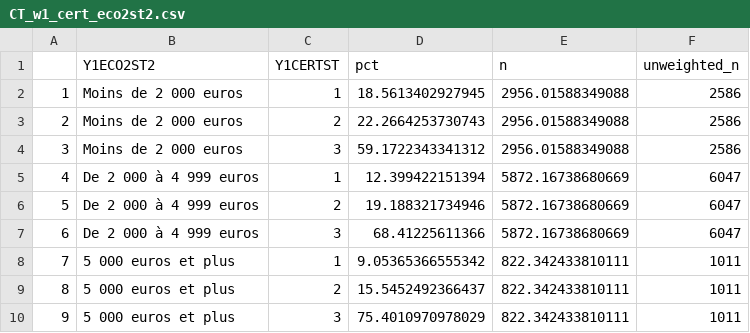
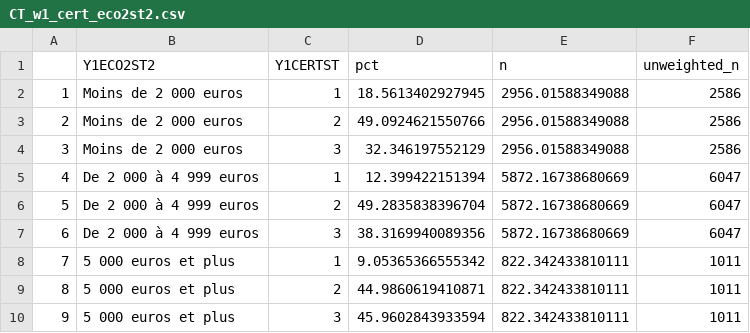
Before and after one commit to CEVIPOF/shiny_europe, a CSV file: CT_w1_cert_eco2st2.csv, drawn as a sheet.

```diff
--- a/CT_w1_cert_eco2st2.csv
+++ b/CT_w1_cert_eco2st2.csv
@@ -2,9 +2,9 @@
 "1","Moins de 2 000 euros","1",18.5613402927945,2956.01588349088,2586
-"2","Moins de 2 000 euros","2",22.2664253730743,2956.01588349088,2586
-"3","Moins de 2 000 euros","3",59.1722343341312,2956.01588349088,2586
+"2","Moins de 2 000 euros","2",49.0924621550766,2956.01588349088,2586
+"3","Moins de 2 000 euros","3",32.346197552129,2956.01588349088,2586
 "4","De 2 000 à 4 999 euros","1",12.399422151394,5872.16738680669,6047
-"5","De 2 000 à 4 999 euros","2",19.188321734946,5872.16738680669,6047
-"6","De 2 000 à 4 999 euros","3",68.41225611366,5872.16738680669,6047
+"5","De 2 000 à 4 999 euros","2",49.2835838396704,5872.16738680669,6047
+"6","De 2 000 à 4 999 euros","3",38.3169940089356,5872.16738680669,6047
 "7","5 000 euros et plus","1",9.05365366555342,822.342433810111,1011
-"8","5 000 euros et plus","2",15.5452492366437,822.342433810111,1011
-"9","5 000 euros et plus","3",75.4010970978029,822.342433810111,1011
+"8","5 000 euros et plus","2",44.9860619410871,822.342433810111,1011
+"9","5 000 euros et plus","3",45.9602843933594,822.342433810111,1011
```
Also changed, not shown: CT_w1_cert_intpolst.csv, CT_w1_cert_proxst.csv, 44 other files.
